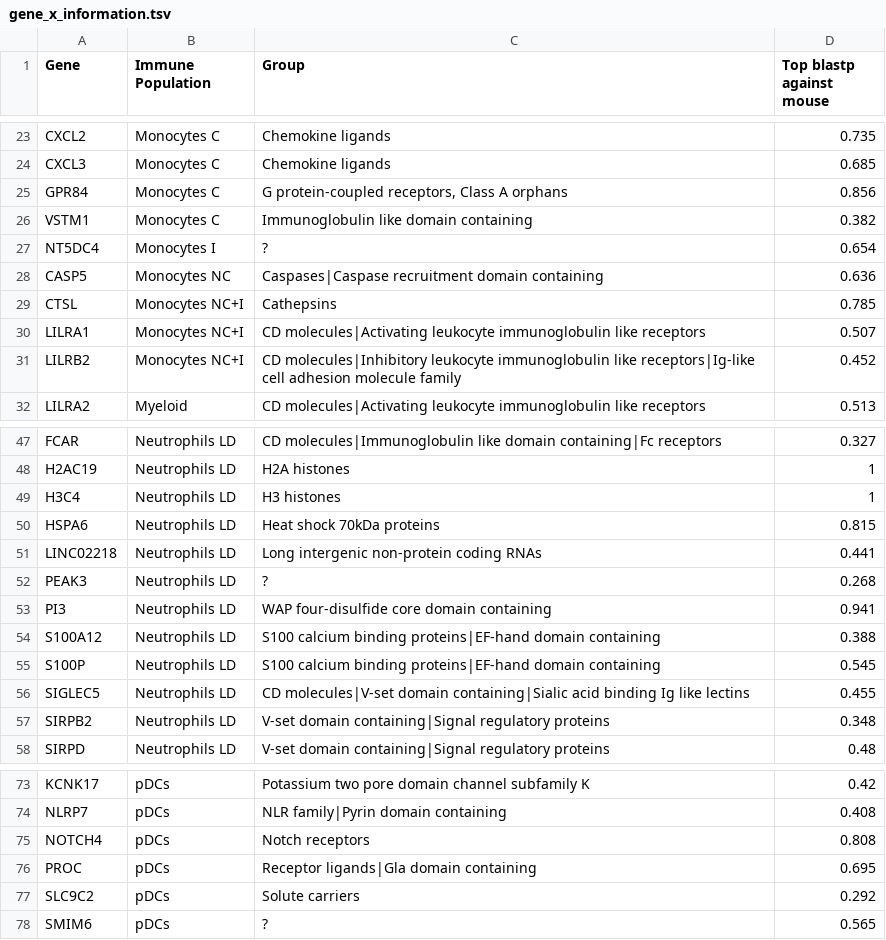
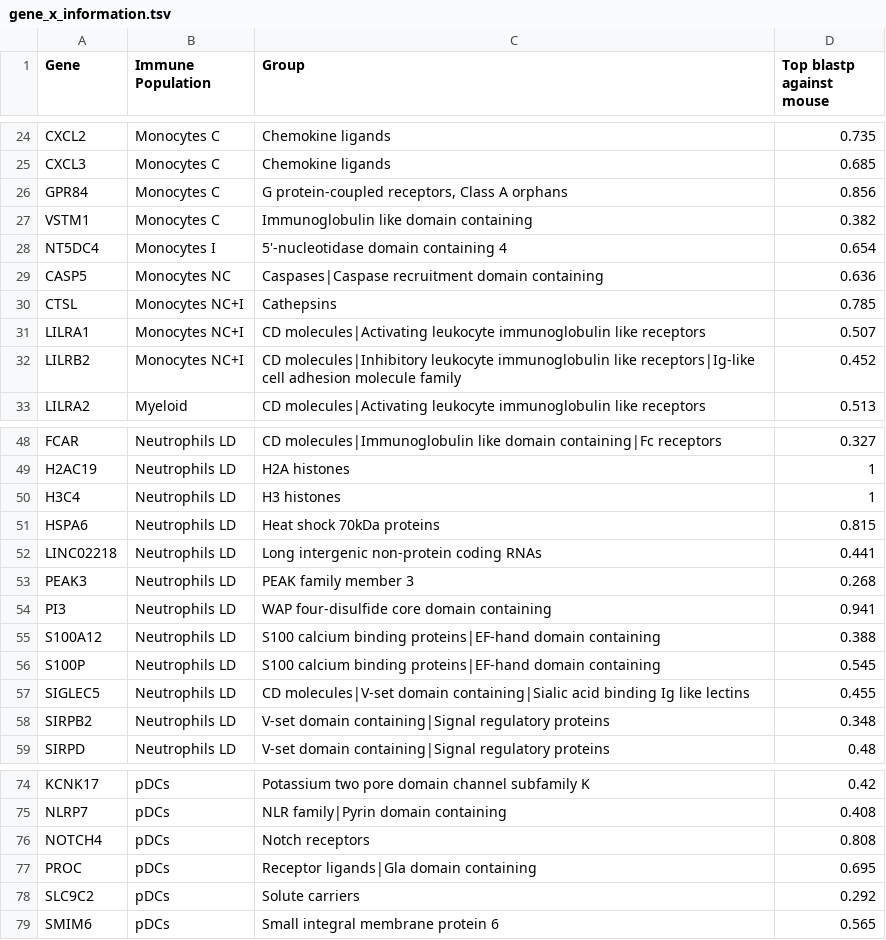
Before and after one commit to KwatMDPhD/Human.jl, a TSV file: output/immune_population/gene_x_information.tsv, drawn as a sheet; only a part is shown, gaps mark what is left out; the diff covers the shown part only.

```diff
--- a/output/immune_population/gene_x_information.tsv
+++ b/output/immune_population/gene_x_information.tsv
@@ -26,3 +27,3 @@ GPR84	Monocytes C	G protein-coupled receptors, Class A orphans	0.856
 VSTM1	Monocytes C	Immunoglobulin like domain containing	0.382
-NT5DC4	Monocytes I	?	0.654
+NT5DC4	Monocytes I	5'-nucleotidase domain containing 4	0.654
 CASP5	Monocytes NC	Caspases|Caspase recruitment domain containing	0.636
@@ -51,3 +52,3 @@ HSPA6	Neutrophils LD	Heat shock 70kDa proteins	0.815
 LINC02218	Neutrophils LD	Long intergenic non-protein coding RNAs	0.441
-PEAK3	Neutrophils LD	?	0.268
+PEAK3	Neutrophils LD	PEAK family member 3	0.268
 PI3	Neutrophils LD	WAP four-disulfide core domain containing	0.941
@@ -77,2 +78,2 @@ PROC	pDCs	Receptor ligands|Gla domain containing	0.695
 SLC9C2	pDCs	Solute carriers	0.292
-SMIM6	pDCs	?	0.565
+SMIM6	pDCs	Small integral membrane protein 6	0.565
```
Also changed, not shown: 1 added row and 9 edited cells elsewhere in this file, output/immune_population_and_neural_population/gene_x_information.tsv, 5 other files.
